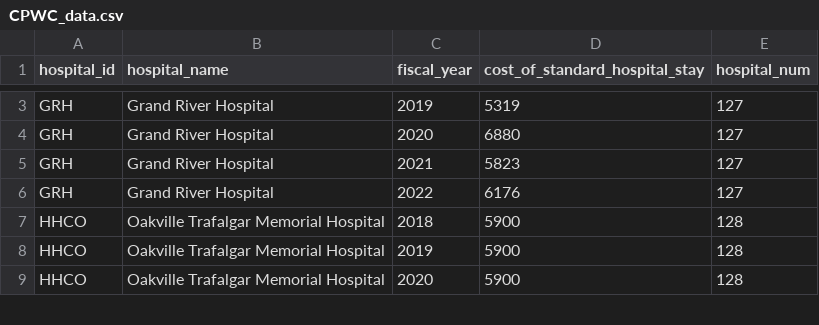
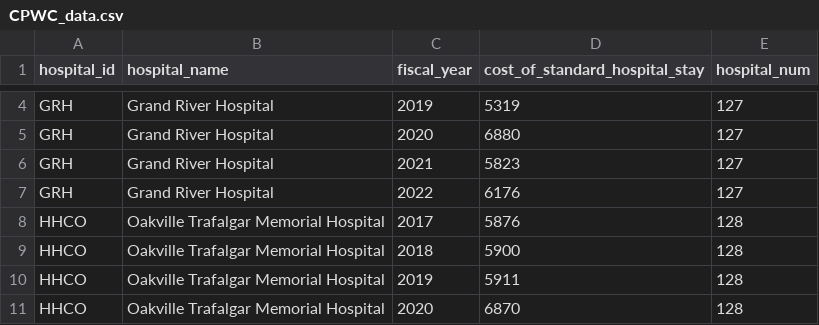
Before and after one commit to GEMINI-Medicine/Rgemini, a CSV file: data/CPWC_data.csv, drawn as a sheet; only a part is shown, gaps mark what is left out; the diff covers the shown part only.

Commit message:
Update CPWC Data with 2017 values

```diff
--- a/data/CPWC_data.csv
+++ b/data/CPWC_data.csv
@@ -6,4 +7,5 @@ GRH,Grand River Hospital,2021,5823,127
 GRH,Grand River Hospital,2022,6176,127
+HHCO,Oakville Trafalgar Memorial Hospital,2017,5876,128
 HHCO,Oakville Trafalgar Memorial Hospital,2018,5900,128
-HHCO,Oakville Trafalgar Memorial Hospital,2019,5900,128
-HHCO,Oakville Trafalgar Memorial Hospital,2020,5900,128
+HHCO,Oakville Trafalgar Memorial Hospital,2019,5911,128
+HHCO,Oakville Trafalgar Memorial Hospital,2020,6870,128
```
Also changed, not shown: 31 added rows and 2 edited cells elsewhere in this file, 1 other file.
